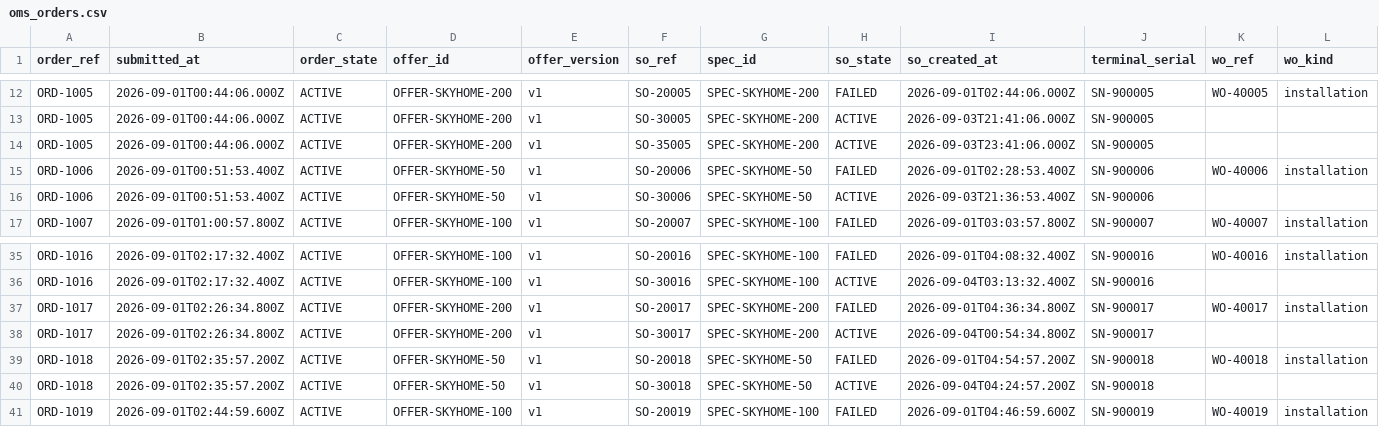
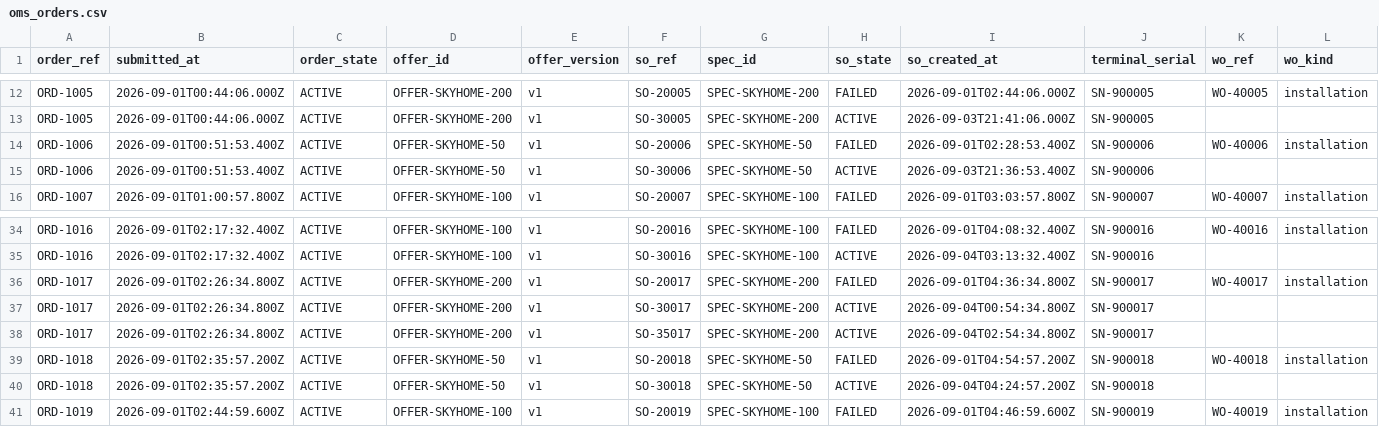
Before and after one commit to rdorta27/flow-audit, a CSV file: data/demo/oms_orders.csv, drawn as a sheet; only a part is shown, gaps mark what is left out; removed rows and columns are numbered as before the commit, all else as after; rows hold the shown columns only; the diff names each change by its address in the sheet, - before the commit and + after, or states it on an @@ line.

```diff
--- a/data/demo/oms_orders.csv
+++ b/data/demo/oms_orders.csv
-row 14: ORD-1005 | 2026-09-01T00:44:06.000Z | ACTIVE | OFFER-SKYHOME-200 | v1 | SO-35005 | SPEC-SKYHOME-200 | ACTIVE | 2026-09-03T23:41:06.000Z | SN-900005
+row 38: ORD-1017 | 2026-09-01T02:26:34.800Z | ACTIVE | OFFER-SKYHOME-200 | v1 | SO-35017 | SPEC-SKYHOME-200 | ACTIVE | 2026-09-04T02:54:34.800Z | SN-900017
```
Also changed, not shown: 5 other files.
